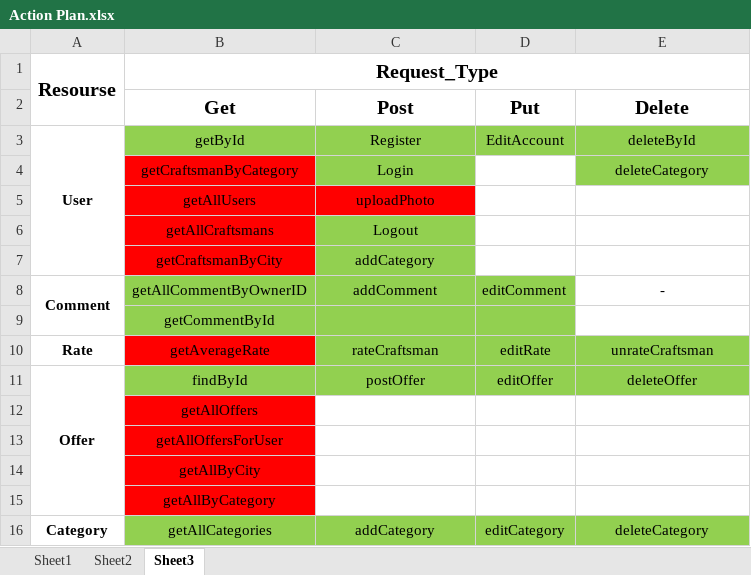
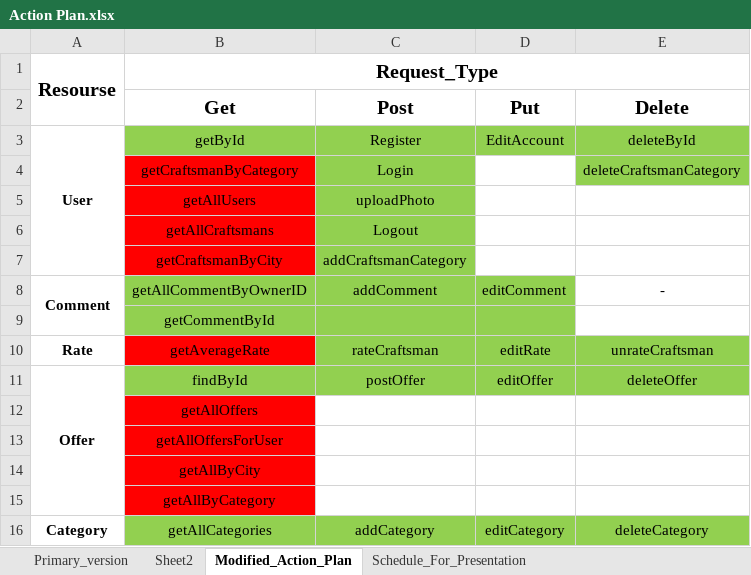
Before and after one commit to HristoKalvachev/S14_MAISTOR_BG, an Excel workbook: Action Plan.xlsx, sheet Modified_Action_Plan, drawn as a sheet; values as stored, in another font and other column widths than the file's, no borders; the diff names each change by its address in the sheet, - before the commit and + after, or states it on an @@ line.

Commit message:
added admin role, added delete craftsman category

```diff
--- a/Action Plan.xlsx (sheet Modified_Action_Plan)
+++ b/Action Plan.xlsx (sheet Modified_Action_Plan)
-sheet tab: Sheet1
+sheet tab: Primary_version
-sheet tab: Sheet3
+sheet tab: Modified_Action_Plan
+sheet tab: Schedule_For_Presentation
-E4 (Delete): deleteCategory
+E4 (Delete): deleteCraftsmanCategory
-C5 fill: #FF0000
+C5 fill: #92D050
-C7 (Post): addCategory
+C7 (Post): addCraftsmanCategory
```
Also changed, not shown: 7 other files.
